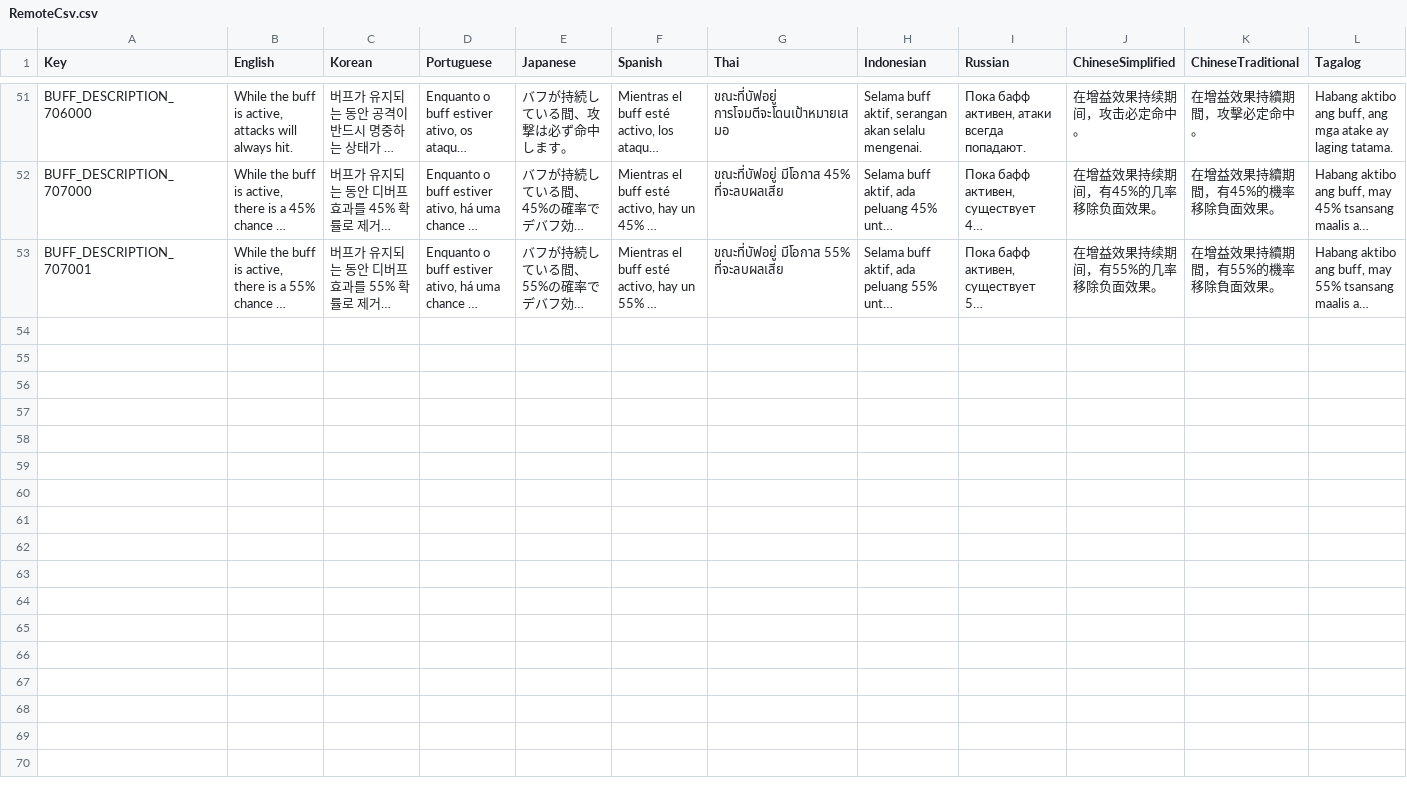
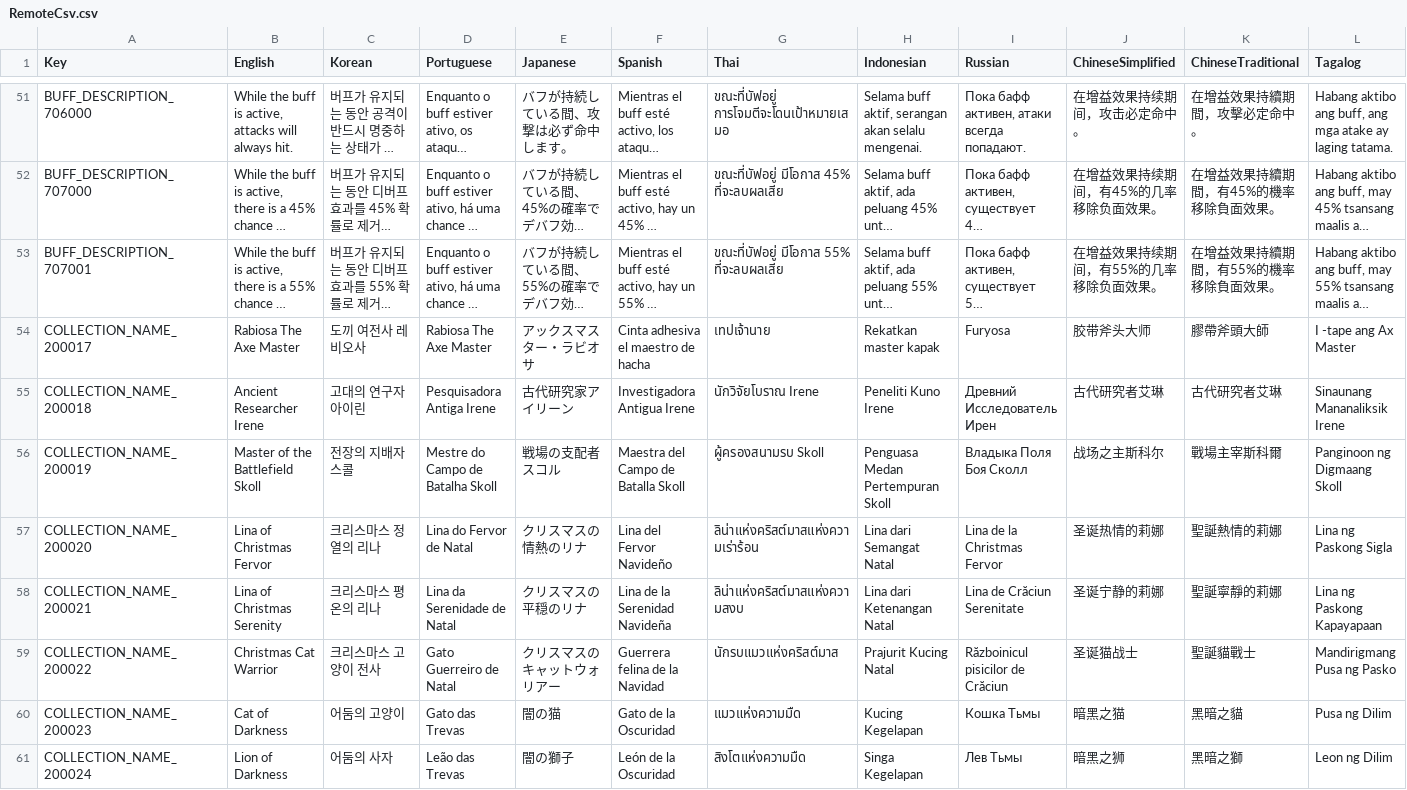
Before and after one commit to planetarium/NineChronicles.LiveAssets, a CSV file: Assets/Csv/RemoteCsv.csv, drawn as a sheet; only a part is shown, gaps mark what is left out; long unchanged cells end in …; rows hold the shown columns only; the diff names each change by its address in the sheet, - before the commit and + after, or states it on an @@ line.

Commit message:
Upload Assets/Csv/RemoteCsv.csv

```diff
--- a/Assets/Csv/RemoteCsv.csv
+++ b/Assets/Csv/RemoteCsv.csv
+row 54: COLLECTION_NAME_200017 | Rabiosa The Axe Master | 도끼 여전사 레비오사 | Rabiosa The Axe Master | アックスマスター・ラビオサ | Cinta adhesiva el maestro de hacha | เทปเจ้านาย | Rekatkan master kapak | Furyosa | 胶带斧头大师 | 膠帶斧頭大師 | I -tape ang Ax Master
+row 55: COLLECTION_NAME_200018 | Ancient Researcher Irene | 고대의 연구자 아이린 | Pesquisadora Antiga Irene | 古代研究家アイリーン | Investigadora Antigua Irene | นักวิจัยโบราณ Irene | Peneliti Kuno Irene | Древний Исследователь Ирен | 古代研究者艾琳 | 古代研究者艾琳 | Sinaunang Mananaliksik Irene
+row 56: COLLECTION_NAME_200019 | Master of the Battlefield Skoll | 전장의 지배자 스콜 | Mestre do Campo de Batalha Skoll | 戦場の支配者スコル | Maestra del Campo de Batalla Skoll | ผู้ครองสนามรบ Skoll | Penguasa Medan Pertempuran Skoll | Владыка Поля Боя Сколл | 战场之主斯科尔 | 戰場主宰斯科爾 | Panginoon ng Digmaang Skoll
+row 57: COLLECTION_NAME_200020 | Lina of Christmas Fervor | 크리스마스 정열의 리나 | Lina do Fervor de Natal | クリスマスの情熱のリナ | Lina del Fervor Navideño | ลิน่าแห่งคริสต์มาสแห่งความเร่าร้อน | Lina dari Semangat Natal | Lina de la Christmas Fervor | 圣诞热情的莉娜 | 聖誕熱情的莉娜 | Lina ng Paskong Sigla
+row 58: COLLECTION_NAME_200021 | Lina of Christmas Serenity | 크리스마스 평온의 리나 | Lina da Serenidade de Natal | クリスマスの平穏のリナ | Lina de la Serenidad Navideña | ลิน่าแห่งคริสต์มาสแห่งความสงบ | Lina dari Ketenangan Natal | Lina de Crăciun Serenitate | 圣诞宁静的莉娜 | 聖誕寧靜的莉娜 | Lina ng Paskong Kapayapaan
+row 59: COLLECTION_NAME_200022 | Christmas Cat Warrior | 크리스마스 고양이 전사 | Gato Guerreiro de Natal | クリスマスのキャットウォリアー | Guerrera felina de la Navidad | นักรบแมวแห่งคริสต์มาส | Prajurit Kucing Natal | Războinicul pisicilor de Crăciun | 圣诞猫战士 | 聖誕貓戰士 | Mandirigmang Pusa ng Pasko
+row 60: COLLECTION_NAME_200023 | Cat of Darkness | 어둠의 고양이 | Gato das Trevas | 闇の猫 | Gato de la Oscuridad | แมวแห่งความมืด | Kucing Kegelapan | Кошка Тьмы | 暗黑之猫 | 黑暗之貓 | Pusa ng Dilim
+row 61: COLLECTION_NAME_200024 | Lion of Darkness | 어둠의 사자 | Leão das Trevas | 闇の獅子 | León de la Oscuridad | สิงโตแห่งความมืด | Singa Kegelapan | Лев Тьмы | 暗黑之狮 | 黑暗之獅 | Leon ng Dilim
```
